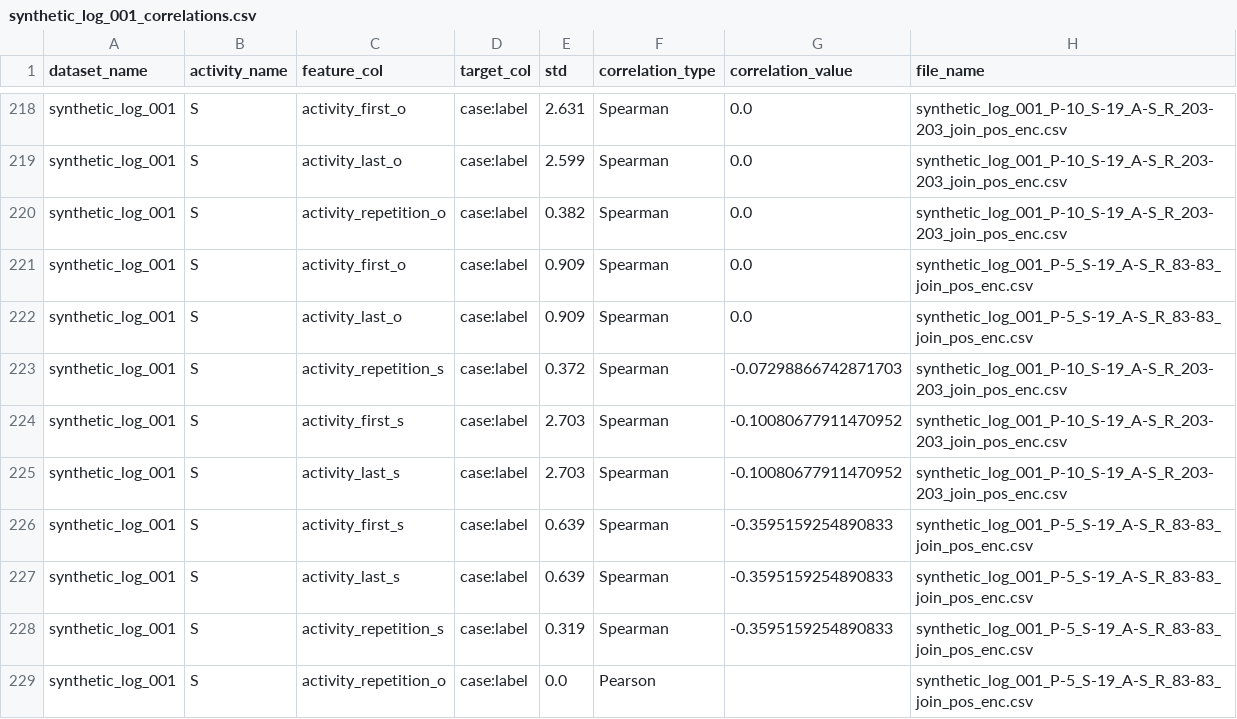
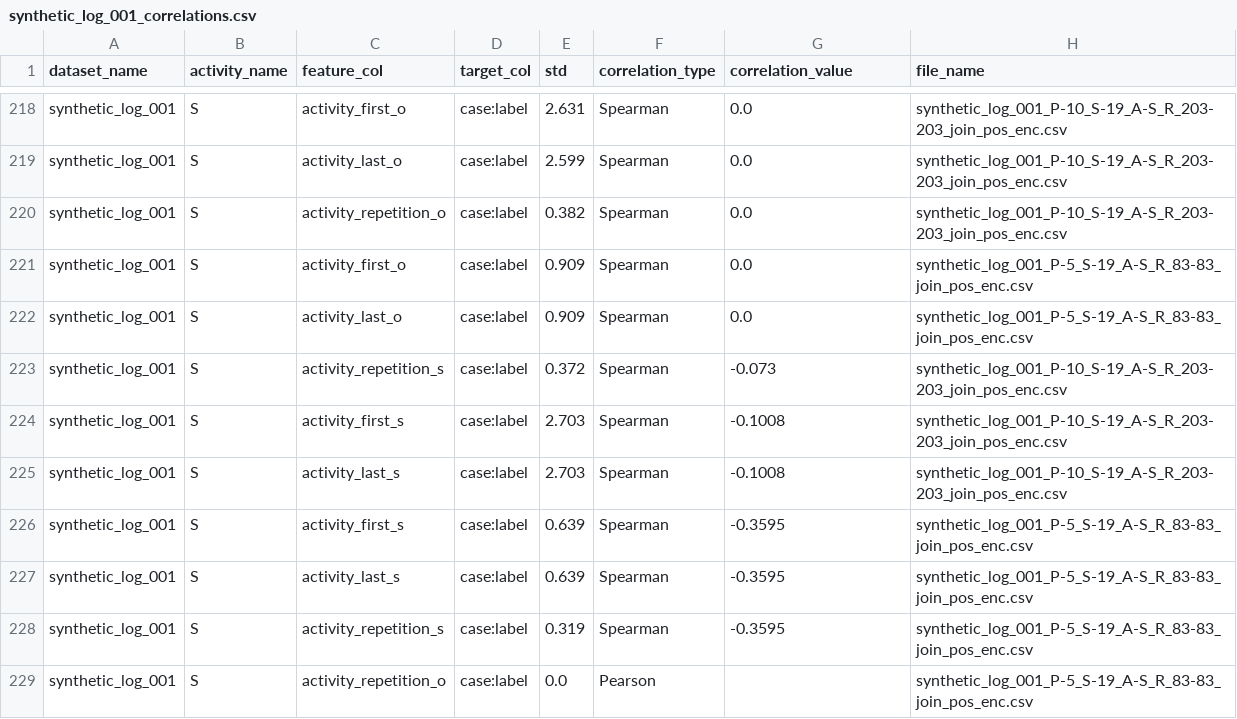
Before and after one commit to roberto-nai/PABLO-Light, a CSV file: results_correlation/synthetic_log_001_correlations.csv, drawn as a sheet; only a part is shown, gaps mark what is left out; the diff covers the shown part only.

```diff
--- a/results_correlation/synthetic_log_001_correlations.csv
+++ b/results_correlation/synthetic_log_001_correlations.csv
@@ -222,8 +222,8 @@ synthetic_log_001;S;activity_first_o;case:label;0.909;Spearman;0.0;synthetic_log
 synthetic_log_001;S;activity_last_o;case:label;0.909;Spearman;0.0;synthetic_log_001_P-5_S-19_A-S_R_83-83_join_pos_enc.csv
-synthetic_log_001;S;activity_repetition_s;case:label;0.372;Spearman;-0.07298866742871703;synthetic_log_001_P-10_S-19_A-S_R_203-203_join_pos_enc.csv
-synthetic_log_001;S;activity_first_s;case:label;2.703;Spearman;-0.10080677911470952;synthetic_log_001_P-10_S-19_A-S_R_203-203_join_pos_enc.csv
-synthetic_log_001;S;activity_last_s;case:label;2.703;Spearman;-0.10080677911470952;synthetic_log_001_P-10_S-19_A-S_R_203-203_join_pos_enc.csv
-synthetic_log_001;S;activity_first_s;case:label;0.639;Spearman;-0.3595159254890833;synthetic_log_001_P-5_S-19_A-S_R_83-83_join_pos_enc.csv
-synthetic_log_001;S;activity_last_s;case:label;0.639;Spearman;-0.3595159254890833;synthetic_log_001_P-5_S-19_A-S_R_83-83_join_pos_enc.csv
-synthetic_log_001;S;activity_repetition_s;case:label;0.319;Spearman;-0.3595159254890833;synthetic_log_001_P-5_S-19_A-S_R_83-83_join_pos_enc.csv
+synthetic_log_001;S;activity_repetition_s;case:label;0.372;Spearman;-0.073;synthetic_log_001_P-10_S-19_A-S_R_203-203_join_pos_enc.csv
+synthetic_log_001;S;activity_first_s;case:label;2.703;Spearman;-0.1008;synthetic_log_001_P-10_S-19_A-S_R_203-203_join_pos_enc.csv
+synthetic_log_001;S;activity_last_s;case:label;2.703;Spearman;-0.1008;synthetic_log_001_P-10_S-19_A-S_R_203-203_join_pos_enc.csv
+synthetic_log_001;S;activity_first_s;case:label;0.639;Spearman;-0.3595;synthetic_log_001_P-5_S-19_A-S_R_83-83_join_pos_enc.csv
+synthetic_log_001;S;activity_last_s;case:label;0.639;Spearman;-0.3595;synthetic_log_001_P-5_S-19_A-S_R_83-83_join_pos_enc.csv
+synthetic_log_001;S;activity_repetition_s;case:label;0.319;Spearman;-0.3595;synthetic_log_001_P-5_S-19_A-S_R_83-83_join_pos_enc.csv
 synthetic_log_001;S;activity_repetition_o;case:label;0.0;Pearson;;synthetic_log_001_P-5_S-19_A-S_R_83-83_join_pos_enc.csv
```
Also changed, not shown: 121 edited cells elsewhere in this file, 1 other file.
